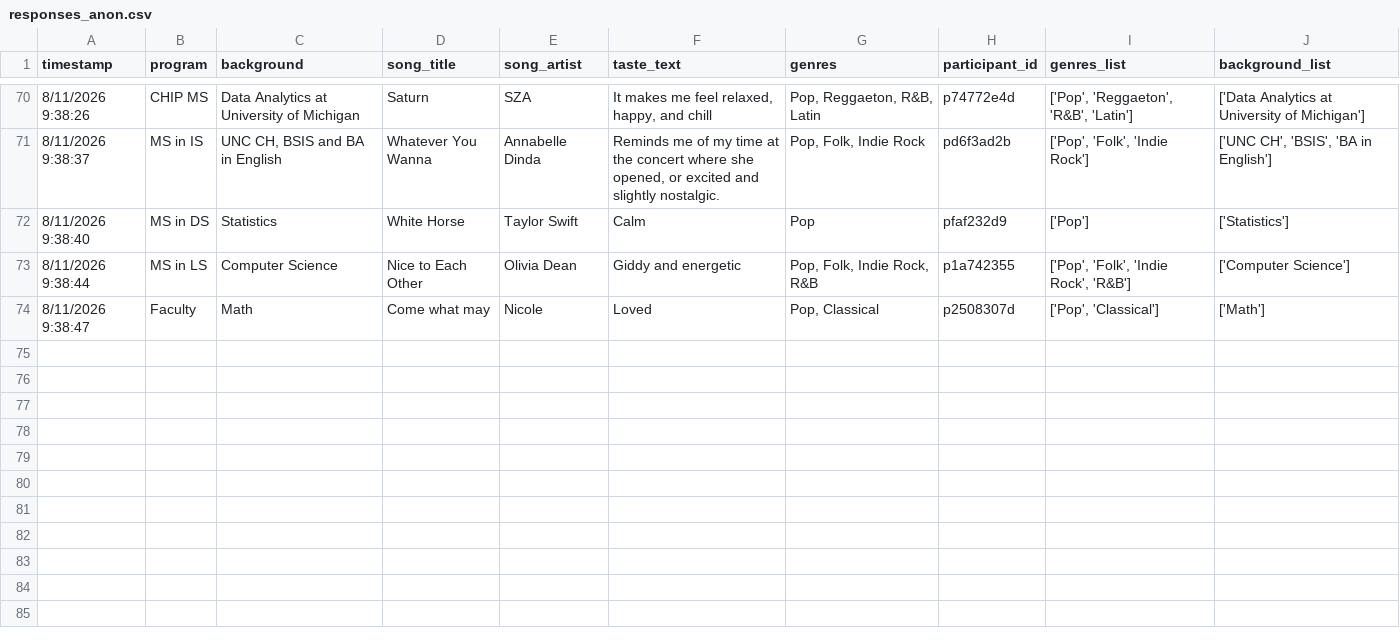
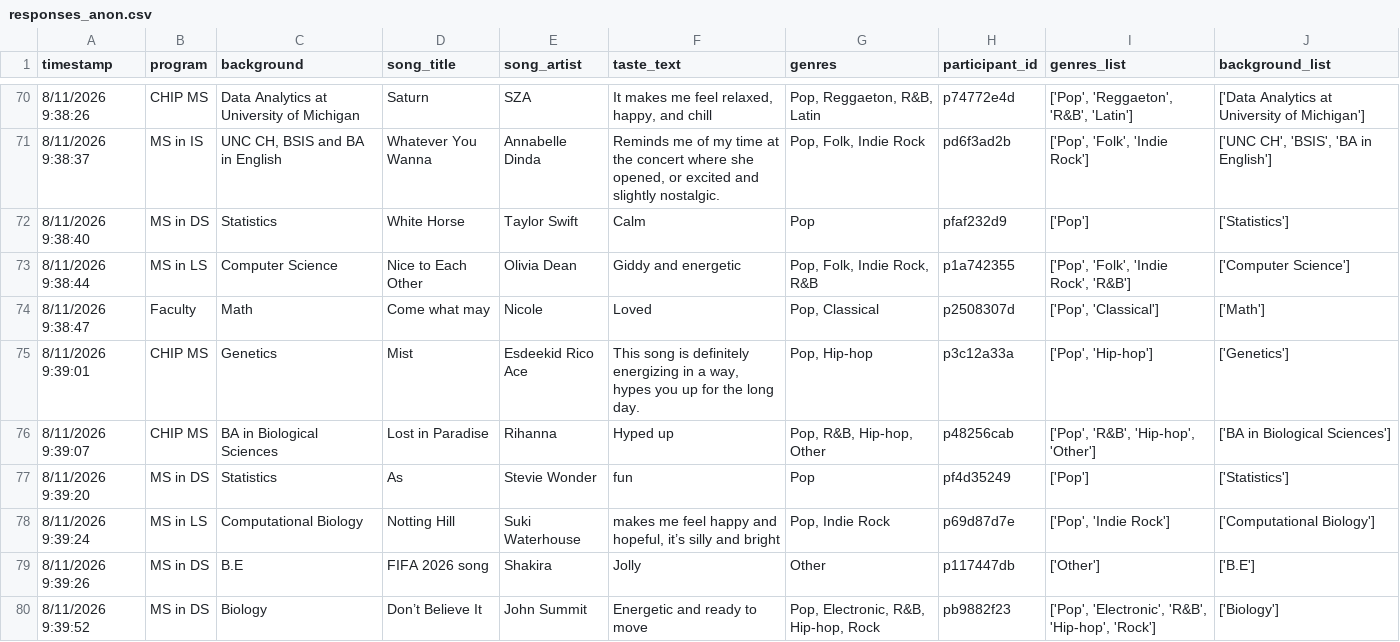
Before and after one commit to reisanar/SDIS-grad-26, a CSV file: docs/docs_data/responses_anon.csv, drawn as a sheet; only a part is shown, gaps mark what is left out.

```diff
--- a/docs/docs_data/responses_anon.csv
+++ b/docs/docs_data/responses_anon.csv
@@ -74 +74,7 @@ timestamp,program,background,song_title,song_artist,taste_text,genres,participan
 8/11/2026 9:38:47,Faculty,Math,Come what may,Nicole,Loved,"Pop, Classical",p2508307d,"['Pop', 'Classical']",['Math']
+8/11/2026 9:39:01,CHIP MS,Genetics ,Mist,Esdeekid Rico Ace,"This song is definitely energizing in a way, hypes you up for the long day.","Pop, Hip-hop",p3c12a33a,"['Pop', 'Hip-hop']",['Genetics']
+8/11/2026 9:39:07,CHIP MS,BA in Biological Sciences ,Lost in Paradise,Rihanna,Hyped up,"Pop, R&B, Hip-hop, Other",p48256cab,"['Pop', 'R&B', 'Hip-hop', 'Other']",['BA in Biological Sciences']
+8/11/2026 9:39:20,MS in DS,Statistics ,As,Stevie Wonder,fun,Pop,pf4d35249,['Pop'],['Statistics']
+8/11/2026 9:39:24,MS in LS,Computational Biology,Notting Hill,Suki Waterhouse,"makes me feel happy and hopeful, it’s silly and bright","Pop, Indie Rock",p69d87d7e,"['Pop', 'Indie Rock']",['Computational Biology']
+8/11/2026 9:39:26,MS in DS,B.E ,FIFA 2026 song,Shakira,Jolly,Other,p117447db,['Other'],['B.E']
+8/11/2026 9:39:52,MS in DS,Biology,Don’t Believe It,John Summit,Energetic and ready to move,"Pop, Electronic, R&B, Hip-hop, Rock",pb9882f23,"['Pop', 'Electronic', 'R&B', 'Hip-hop', 'Rock']",['Biology']
```
Also changed, not shown: docs/docs_data/playlist_tracks.csv, docs/docs_data/taste_coords.csv, 48 other files.
